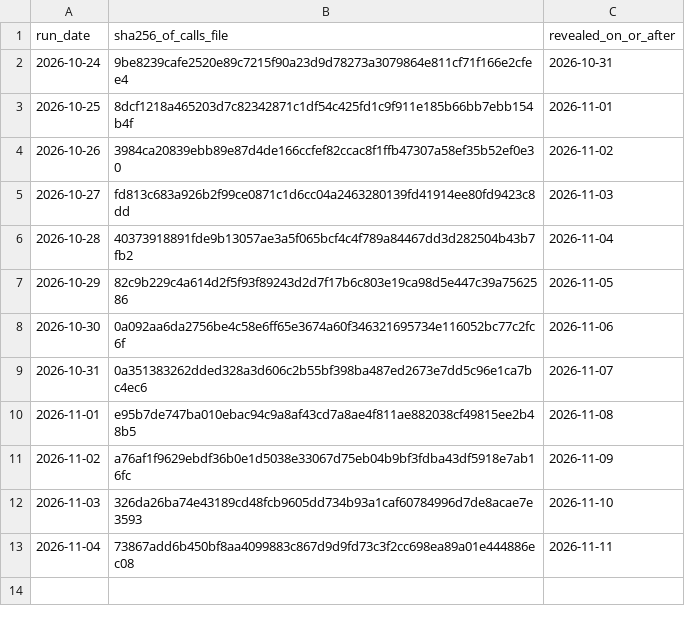
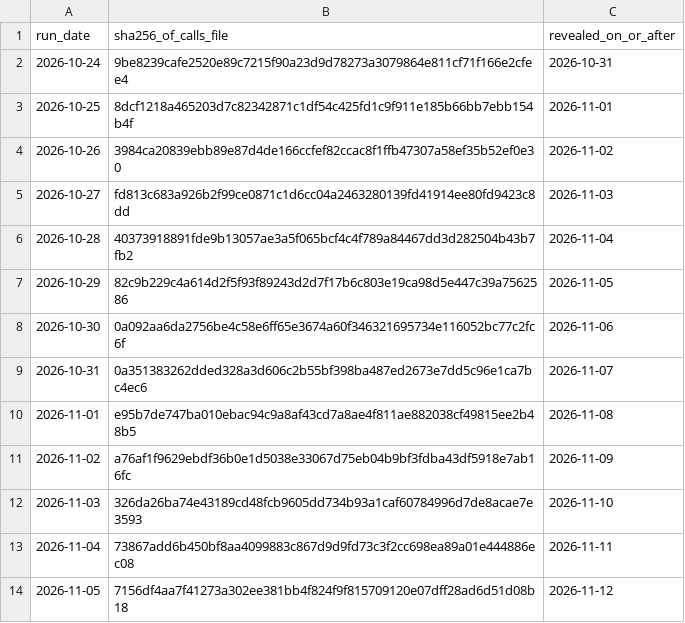
Before and after one commit to S1attaro/pjm-peak-alerts-record, a CSV file: commitments.csv, drawn as a sheet.

```diff
--- a/commitments.csv
+++ b/commitments.csv
@@ -13 +13,2 @@ run_date,sha256_of_calls_file,revealed_on_or_after
 2026-11-04,73867add6b450bf8aa4099883c867d9d9fd73c3f2cc698ea89a01e444886ec08,2026-11-11
+2026-11-05,7156df4aa7f41273a302ee381bb4f824f9f815709120e07dff28ad6d51d08b18,2026-11-12
```
Also changed, not shown: track_record.csv, 3 other files.
